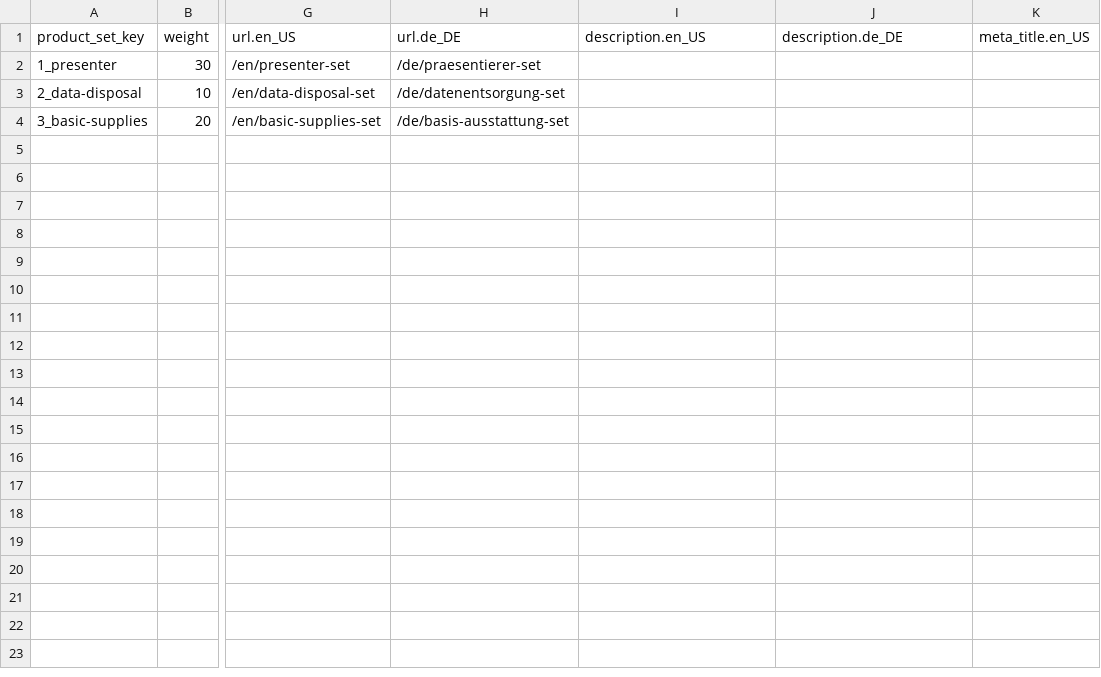
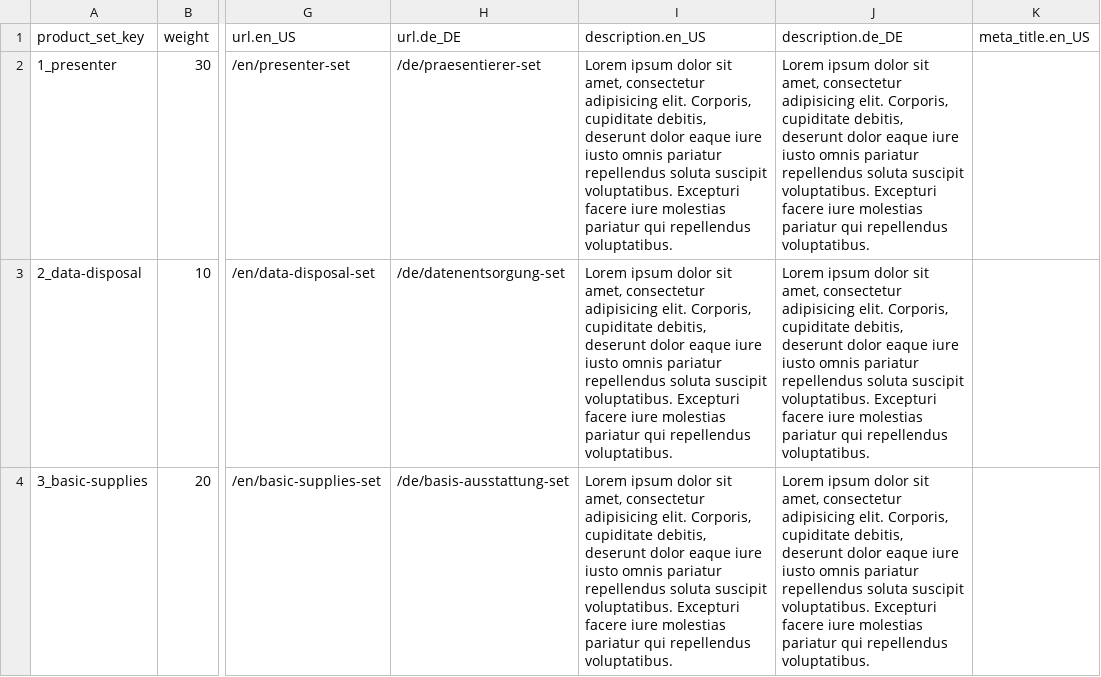
Before and after one commit to spryker-shop/b2b-demo-shop, a CSV file: data/import/product_set.csv, drawn as a sheet; only a part is shown, gaps mark what is left out; the diff names each change by its address in the sheet, - before the commit and + after, or states it on an @@ line.

Commit message:
b2bs-224: redesign product set detail page

```diff
--- a/data/import/product_set.csv
+++ b/data/import/product_set.csv
-I2:I4 (description.en_US): (empty)
+I2:I4 (description.en_US): Lorem ipsum dolor sit amet, consectetur adipisicing elit. Corporis, cupiditate debitis, deserunt dolor eaque iure iusto omnis pariatur repellendus soluta suscipit voluptatibus. Excepturi facere iure molestias pariatur qui repellendus voluptatibus.
-J2:J4 (description.de_DE): (empty)
+J2:J4 (description.de_DE): Lorem ipsum dolor sit amet, consectetur adipisicing elit. Corporis, cupiditate debitis, deserunt dolor eaque iure iusto omnis pariatur repellendus soluta suscipit voluptatibus. Excepturi facere iure molestias pariatur qui repellendus voluptatibus.
```
Also changed, not shown: data/import/glossary.csv, 8 other files.
